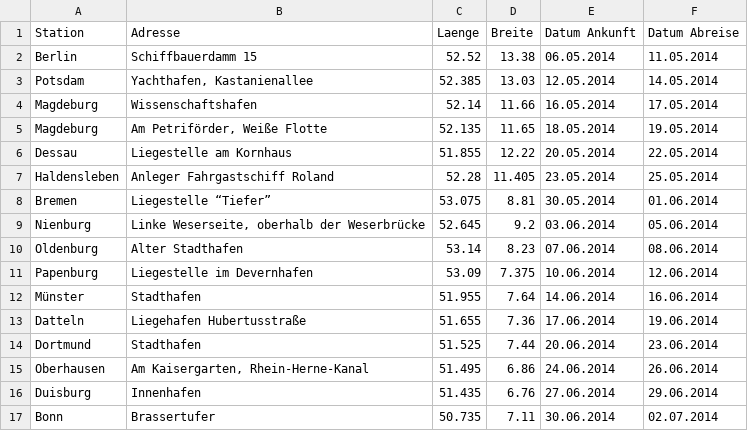
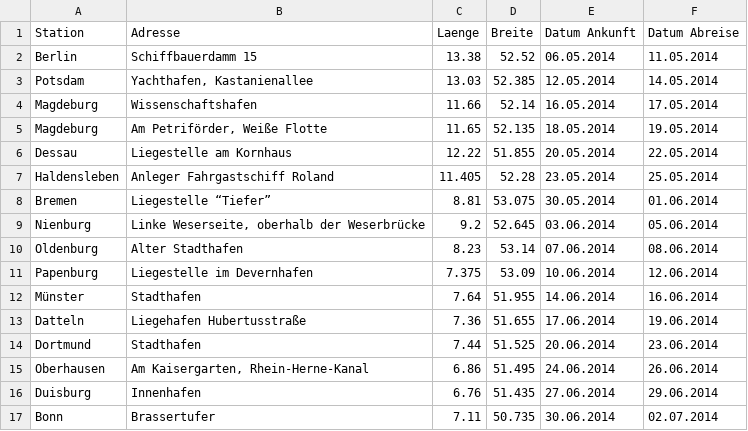
Before and after one commit to wmde/MSWissenschaft, a CSV file: pois/Geokoordinaten Stationen MS Wissenschaft.csv, drawn as a sheet; only a part is shown; the diff covers the shown part only.

Commit message:
split geocoords; add dates

```diff
--- a/pois/Geokoordinaten Stationen MS Wissenschaft.csv
+++ b/pois/Geokoordinaten Stationen MS Wissenschaft.csv
@@ -1,17 +1,17 @@
 Station,Adresse,Laenge,Breite,Datum Ankunft,Datum Abreise
-Berlin,Schiffbauerdamm 15,52.52,13.38,06.05.2014, 11.05.2014
-Potsdam,"Yachthafen, Kastanienallee",52.385,13.03,12.05.2014, 14.05.2014
-Magdeburg,Wissenschaftshafen,52.14,11.66,16.05.2014, 17.05.2014
-Magdeburg,"Am Petriförder, Weiße Flotte",52.135,11.65,18.05.2014, 19.05.2014
-Dessau,Liegestelle am Kornhaus,51.855,12.22,20.05.2014, 22.05.2014
-Haldensleben,Anleger Fahrgastschiff Roland,52.28,11.405,23.05.2014, 25.05.2014
-Bremen,Liegestelle “Tiefer”,53.075,8.81,30.05.2014, 01.06.2014
-Nienburg,"Linke Weserseite, oberhalb der Weserbrücke",52.645,9.2,03.06.2014, 05.06.2014
-Oldenburg,Alter Stadthafen,53.14,8.23,07.06.2014, 08.06.2014
-Papenburg,Liegestelle im Devernhafen,53.09,7.375,10.06.2014, 12.06.2014
-Münster,Stadthafen,51.955,7.64,14.06.2014, 16.06.2014
-Datteln,Liegehafen Hubertusstraße,51.655,7.36,17.06.2014, 19.06.2014
-Dortmund,Stadthafen,51.525,7.44,20.06.2014, 23.06.2014
-Oberhausen,"Am Kaisergarten, Rhein-Herne-Kanal",51.495,6.86,24.06.2014, 26.06.2014
-Duisburg,Innenhafen,51.435,6.76,27.06.2014, 29.06.2014
-Bonn,Brassertufer,50.735,7.11,30.06.2014, 02.07.2014
+Berlin,Schiffbauerdamm 15,13.38,52.52,06.05.2014, 11.05.2014
+Potsdam,"Yachthafen, Kastanienallee",13.03,52.385,12.05.2014, 14.05.2014
+Magdeburg,Wissenschaftshafen,11.66,52.14,16.05.2014, 17.05.2014
+Magdeburg,"Am Petriförder, Weiße Flotte",11.65,52.135,18.05.2014, 19.05.2014
+Dessau,Liegestelle am Kornhaus,12.22,51.855,20.05.2014, 22.05.2014
+Haldensleben,Anleger Fahrgastschiff Roland,11.405,52.28,23.05.2014, 25.05.2014
+Bremen,Liegestelle “Tiefer”,8.81,53.075,30.05.2014, 01.06.2014
+Nienburg,"Linke Weserseite, oberhalb der Weserbrücke",9.2,52.645,03.06.2014, 05.06.2014
+Oldenburg,Alter Stadthafen,8.23,53.14,07.06.2014, 08.06.2014
+Papenburg,Liegestelle im Devernhafen,7.375,53.09,10.06.2014, 12.06.2014
+Münster,Stadthafen,7.64,51.955,14.06.2014, 16.06.2014
+Datteln,Liegehafen Hubertusstraße,7.36,51.655,17.06.2014, 19.06.2014
+Dortmund,Stadthafen,7.44,51.525,20.06.2014, 23.06.2014
+Oberhausen,"Am Kaisergarten, Rhein-Herne-Kanal",6.86,51.495,24.06.2014, 26.06.2014
+Duisburg,Innenhafen,6.76,51.435,27.06.2014, 29.06.2014
+Bonn,Brassertufer,7.11,50.735,30.06.2014, 02.07.2014
```
Also changed, not shown: 48 edited cells elsewhere in this file.
